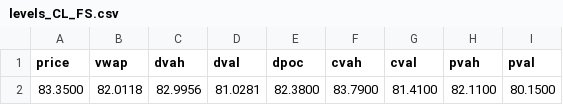
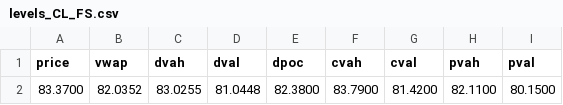
Before and after one commit to AleCuba90/qban-snap, a CSV file: levels_CL_FS.csv, drawn as a sheet; only a part is shown; the diff names each change by its address in the sheet, - before the commit and + after, or states it on an @@ line.

```diff
--- a/levels_CL_FS.csv
+++ b/levels_CL_FS.csv
-A2 (price): 83.3500
+A2 (price): 83.3700
-B2 (vwap): 82.0118
+B2 (vwap): 82.0352
-C2 (dvah): 82.9956
+C2 (dvah): 83.0255
-D2 (dval): 81.0281
+D2 (dval): 81.0448
-G2 (cval): 81.4100
+G2 (cval): 81.4200
```
Also changed, not shown: levels_CL_D.csv, levels_CL_OVN.csv, 34 other files.
